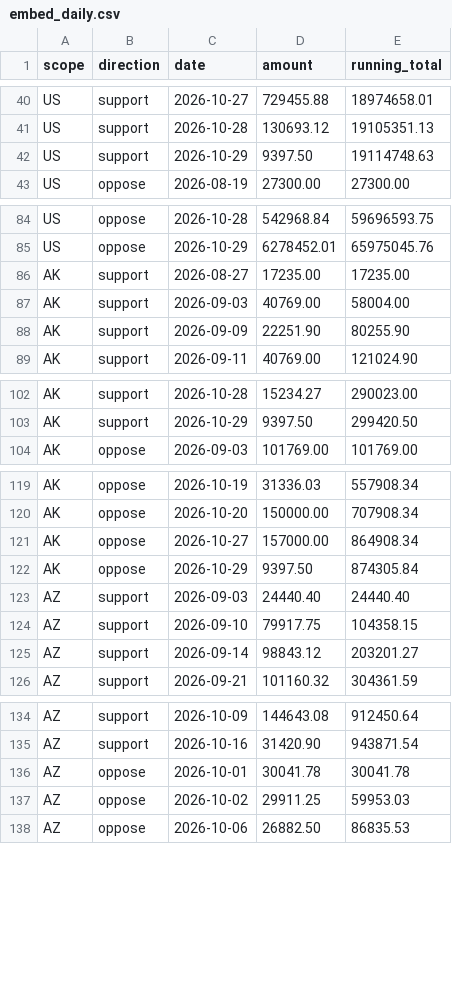
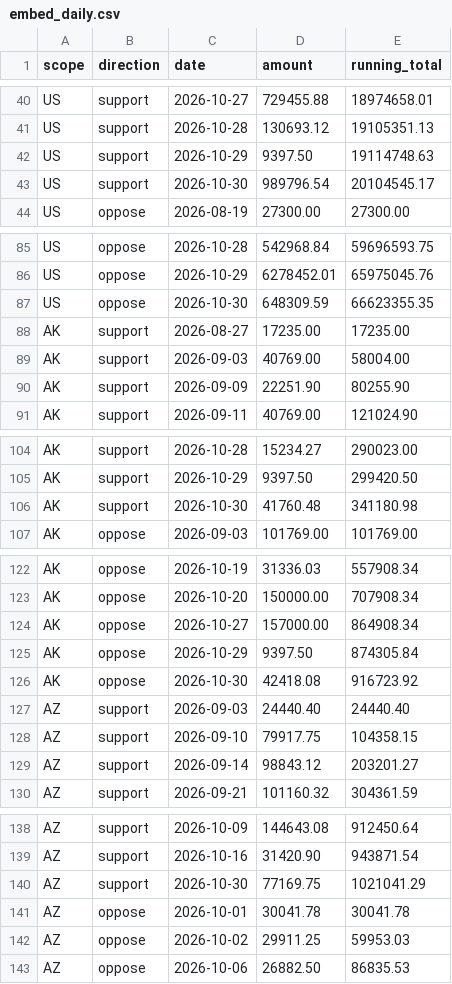
Before and after one commit to wired-investigations/America-PAC-Spending, a CSV file: embed_daily.csv, drawn as a sheet; only a part is shown, gaps mark what is left out; the diff covers the shown part only; the diff names each change by its address in the sheet, - before the commit and + after, or states it on an @@ line.

```diff
--- a/embed_daily.csv
+++ b/embed_daily.csv
+row 43: US | support | 2026-10-30 | 989796.54 | 20104545.17
+row 87: US | oppose | 2026-10-30 | 648309.59 | 66623355.35
+row 106: AK | support | 2026-10-30 | 41760.48 | 341180.98
+row 126: AK | oppose | 2026-10-30 | 42418.08 | 916723.92
+row 140: AZ | support | 2026-10-30 | 77169.75 | 1021041.29
```
Also changed, not shown: 17 added rows elsewhere in this file, embed_races.csv, embed_states.csv, 4 other files.
